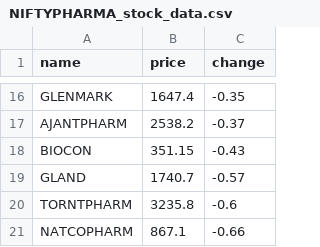
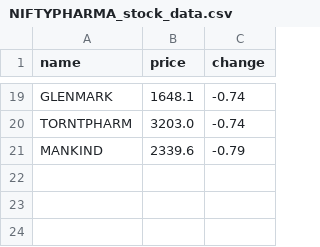
Before and after one commit to SxryxnshS5/Heatmap-react, a CSV file: public/Scraped_data/NIFTYPHARMA_stock_data.csv, drawn as a sheet; only a part is shown, gaps mark what is left out; removed rows and columns are numbered as before the commit, all else as after; the diff covers the shown part only; the diff names each change by its address in the sheet, - before the commit and + after, or states it on an @@ line.

```diff
--- a/public/Scraped_data/NIFTYPHARMA_stock_data.csv
+++ b/public/Scraped_data/NIFTYPHARMA_stock_data.csv
-B19 (price): 1647.4
+B19 (price): 1648.1
-C19 (change): -0.35
+C19 (change): -0.74
-row 17: AJANTPHARM | 2538.2 | -0.37
-row 18: BIOCON | 351.15 | -0.43
-row 19: GLAND | 1740.7 | -0.57
-B20 (price): 3235.8
+B20 (price): 3203.0
-C20 (change): -0.6
+C20 (change): -0.74
-row 21: NATCOPHARM | 867.1 | -0.66
+row 21: MANKIND | 2339.6 | -0.79
```
Also changed, not shown: 12 added rows, 9 removed rows and 10 edited cells elsewhere in this file, public/Scraped_data/BANKNIFTY_stock_data.csv, public/Scraped_data/NIFTYENERGY_stock_data.csv, 6 other files.
